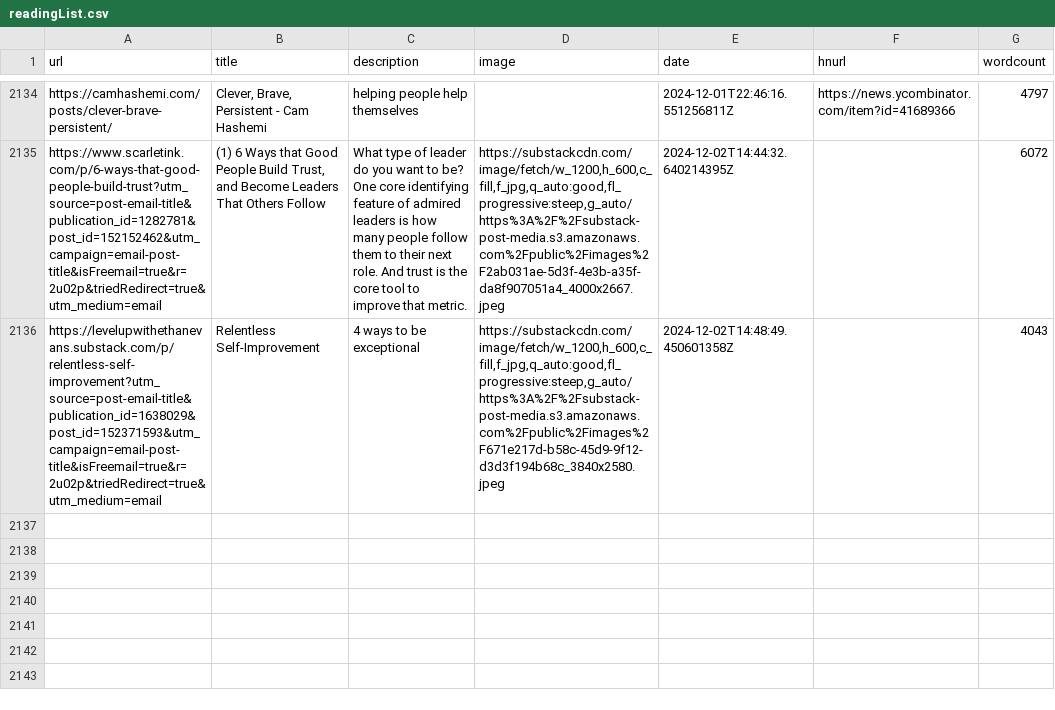
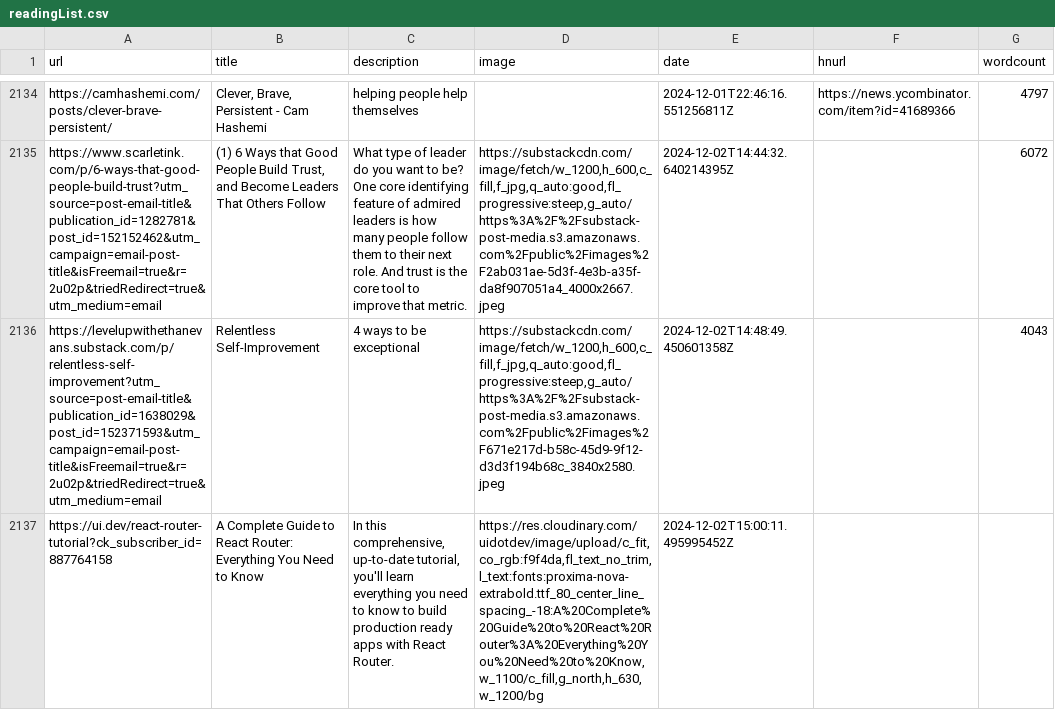
Before and after one commit to Ivan-du-toit/readingList, a CSV file: readingList.csv, drawn as a sheet; only a part is shown, gaps mark what is left out; the diff names each change by its address in the sheet, - before the commit and + after, or states it on an @@ line.

Commit message:
Automated reading list update on Mon Dec  2 15:00:11 UTC 2024

```diff
--- a/readingList.csv
+++ b/readingList.csv
+row 2137: https://ui.dev/react-router-tutorial?ck_subscriber_id=887764158 | A Complete Guide to React Router: Everything You Need to Know | In this comprehensive, up-to-date tutorial, you'll learn everything you need to know to build production ready apps with React Router. | https://res.cloudinary.com/uidotdev/image/upload/c_fit,co_rgb:f9f4da,fl_text_no_trim,l_text:fonts:proxima-nova-extrabold.ttf_80_center_line_spacing_-18:A%20Complete%20Guide%20to%20React%20Router%3A%20Everything%20You%20Need%20to%20Know,w_1100/c_fill,g_north,h_630,w_1200/bg | 2024-12-02T15:00:11.495995452Z
```
